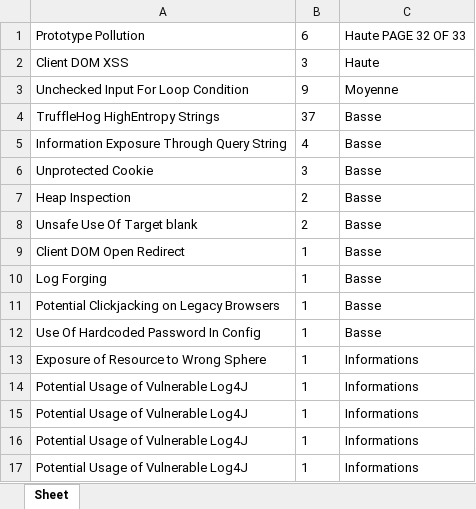
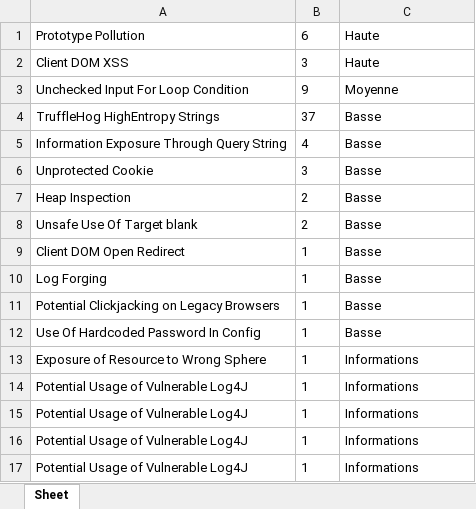
Before and after one commit to nico-vrn/PDF_to_Excell, an Excel workbook: test_fr.xlsx, sheet Sheet, drawn as a sheet; values as stored, in another font and other column widths than the file's, no borders; the diff names each change by its address in the sheet, - before the commit and + after, or states it on an @@ line.

```diff
--- a/test_fr.xlsx (sheet Sheet)
+++ b/test_fr.xlsx (sheet Sheet)
-C1: Haute PAGE 32 OF 33
+C1: Haute
```
Also changed, not shown: test_en.xlsx, test_gros.xlsx, 3 other files.
